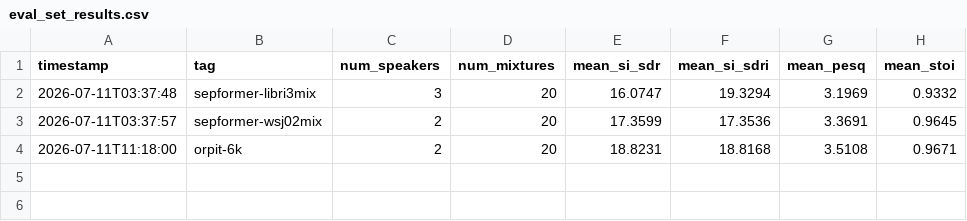
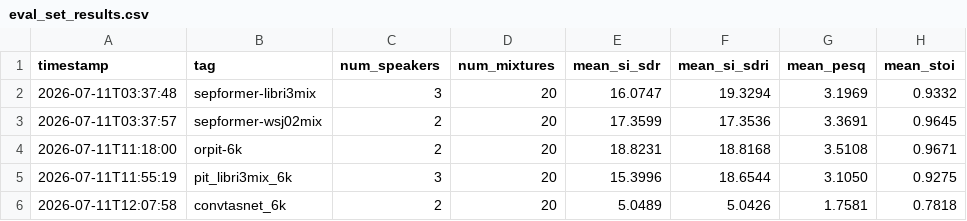
Before and after one commit to RishiiGamer2201/voxsplit, a CSV file: experiments/eval_set_results.csv, drawn as a sheet; the diff names each change by its address in the sheet, - before the commit and + after, or states it on an @@ line.

```diff
--- a/experiments/eval_set_results.csv
+++ b/experiments/eval_set_results.csv
+row 5: 2026-07-11T11:55:19 | pit_libri3mix_6k | 3 | 20 | 15.3996 | 18.6544 | 3.1050 | 0.9275
+row 6: 2026-07-11T12:07:58 | convtasnet_6k | 2 | 20 | 5.0489 | 5.0426 | 1.7581 | 0.7818
```
Also changed, not shown: 6 other files.
